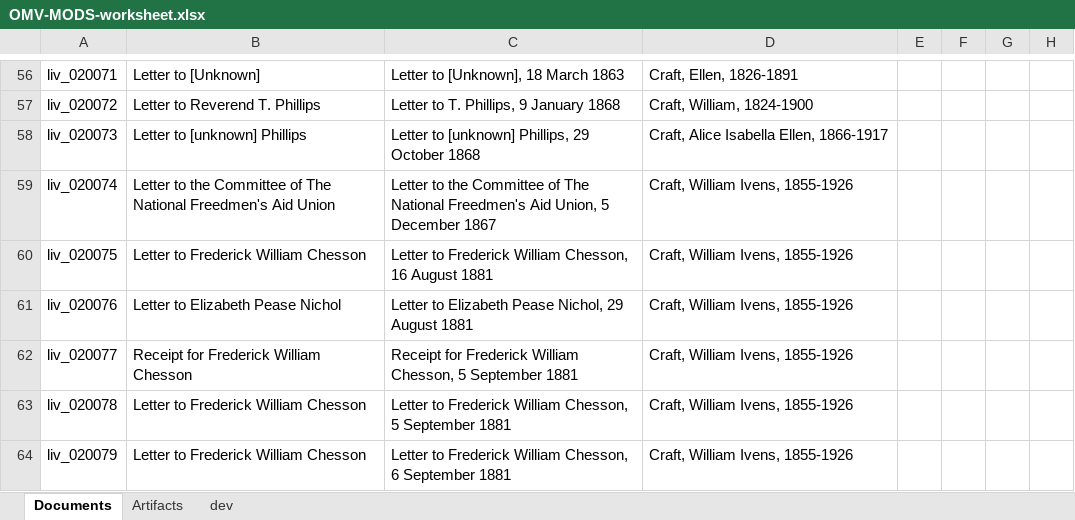
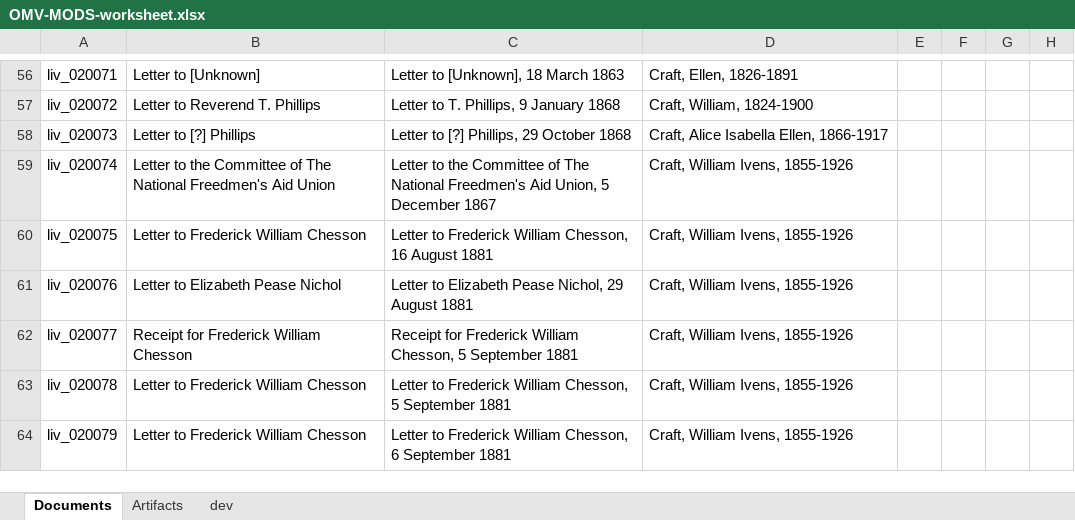
Before and after one commit to livingstoneonline/onemorevoice, an Excel workbook: xml/OMV-MODS-worksheet.xlsx, sheet Documents, drawn as a sheet; only a part is shown, gaps mark what is left out; values as stored, in another font and other column widths than the file's, no borders; the diff names each change by its address in the sheet, - before the commit and + after, or states it on an @@ line.

Commit message:
update mods

```diff
--- a/xml/OMV-MODS-worksheet.xlsx (sheet Documents)
+++ b/xml/OMV-MODS-worksheet.xlsx (sheet Documents)
-B58: Letter to [unknown] Phillips
+B58: Letter to [?] Phillips
-C58: Letter to [unknown] Phillips, 29 October 1868
+C58: Letter to [?] Phillips, 29 October 1868
```
